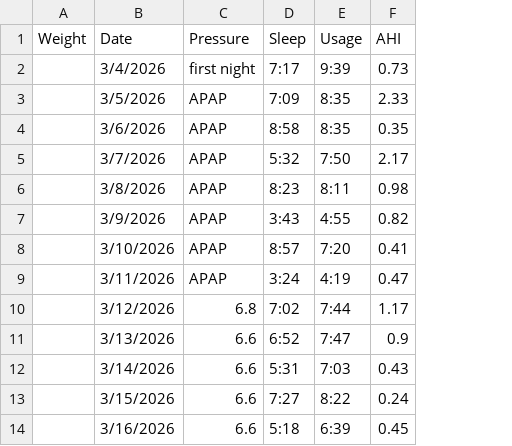
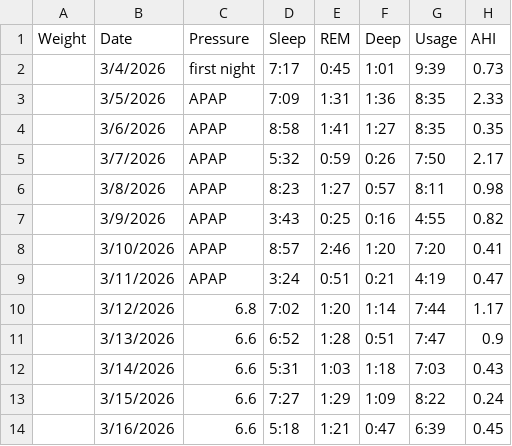
Before and after one commit to trbogart/cpap_regression, a CSV file: cpap.csv, drawn as a sheet; only a part is shown; the diff names each change by its address in the sheet, - before the commit and + after, or states it on an @@ line.

Commit message:
Multivariate analysis, including REM and deep sleep. Refactor to consolidate code

```diff
--- a/cpap.csv
+++ b/cpap.csv
+column E (REM), rows 2-14: 0:45 | 1:31 | 1:41 | 0:59 | 1:27 | 0:25 | 2:46 | 0:51 | 1:20 | 1:28 | 1:03 | 1:29 | 1:21
+column F (Deep), rows 2-14: 1:01 | 1:36 | 1:27 | 0:26 | 0:57 | 0:16 | 1:20 | 0:21 | 1:14 | 0:51 | 1:18 | 1:09 | 0:47
```
Also changed, not shown: 2 other files.
